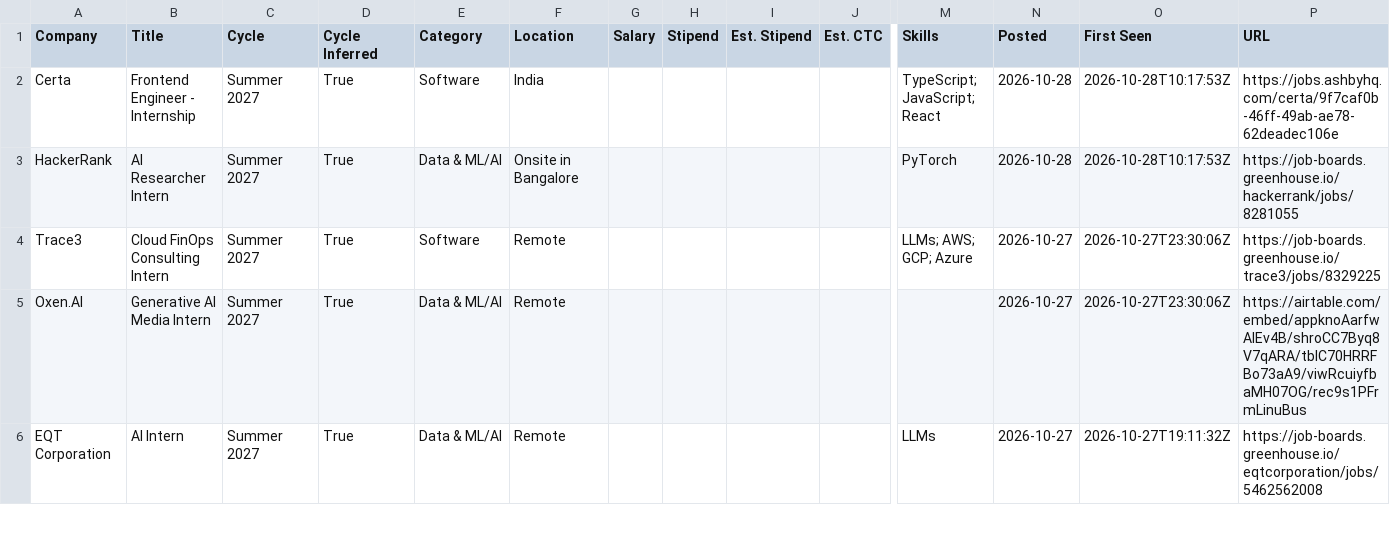
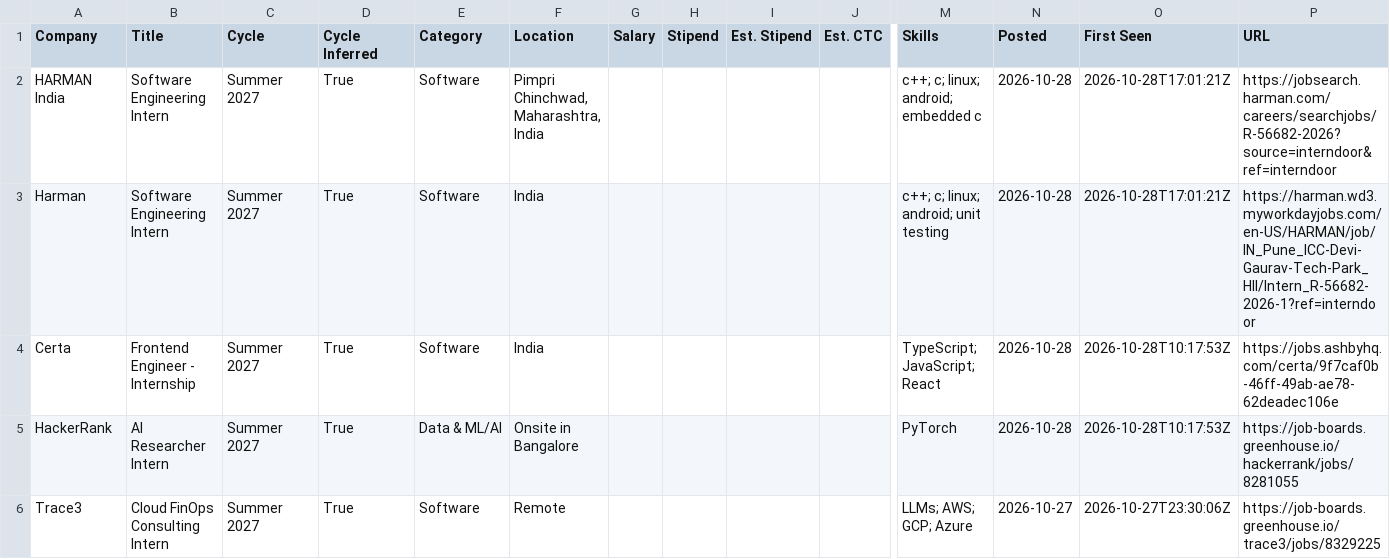
Before and after one commit to lcs2024016-arch/intern-work, a CSV file: data/internships.csv, drawn as a sheet; only a part is shown, gaps mark what is left out; the shorter side is filled out with more unchanged rows; rows hold the shown columns only; the diff names each change by its address in the sheet, - before the commit and + after, or states it on an @@ line.

Commit message:
chore: update internships (2026-10-28 17:01 UTC)

```diff
--- a/data/internships.csv
+++ b/data/internships.csv
+row 2: HARMAN India | Software Engineering Intern | Summer 2027 | True | Software | Pimpri Chinchwad, Maharashtra, India |  |  |  |  | c++; c; linux; android; embedded c | 2026-10-28 | 2026-10-28T17:01:21Z | https://jobsearch.harman.com/careers/searchjobs/R-56682-2026?source=interndoor&ref=interndoor
+row 3: Harman | Software Engineering Intern | Summer 2027 | True | Software | India |  |  |  |  | c++; c; linux; android; unit testing | 2026-10-28 | 2026-10-28T17:01:21Z | https://harman.wd3.myworkdayjobs.com/en-US/HARMAN/job/IN_Pune_ICC-Devi-Gaurav-Tech-Park_HII/Intern_R-56682-2026-1?ref=interndoor
```
Also changed, not shown: 12 other files.
